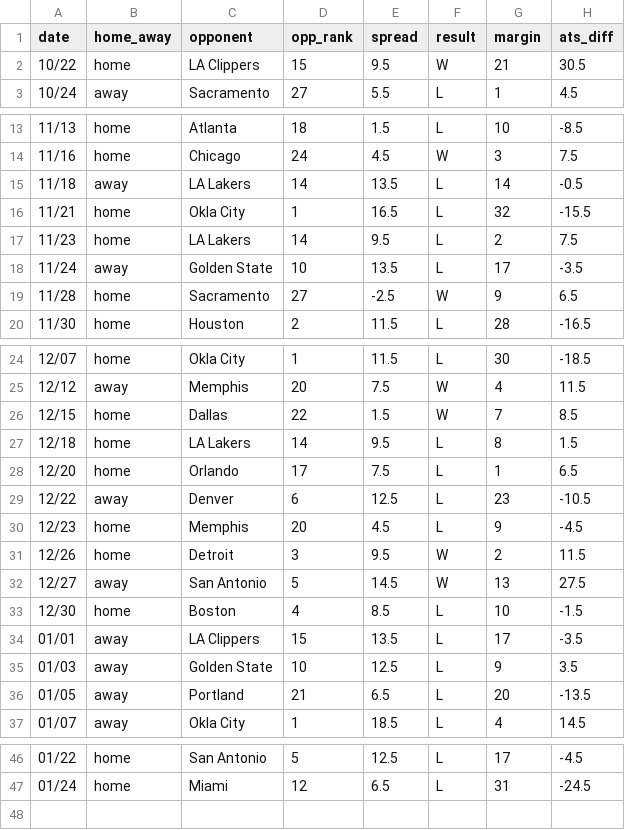
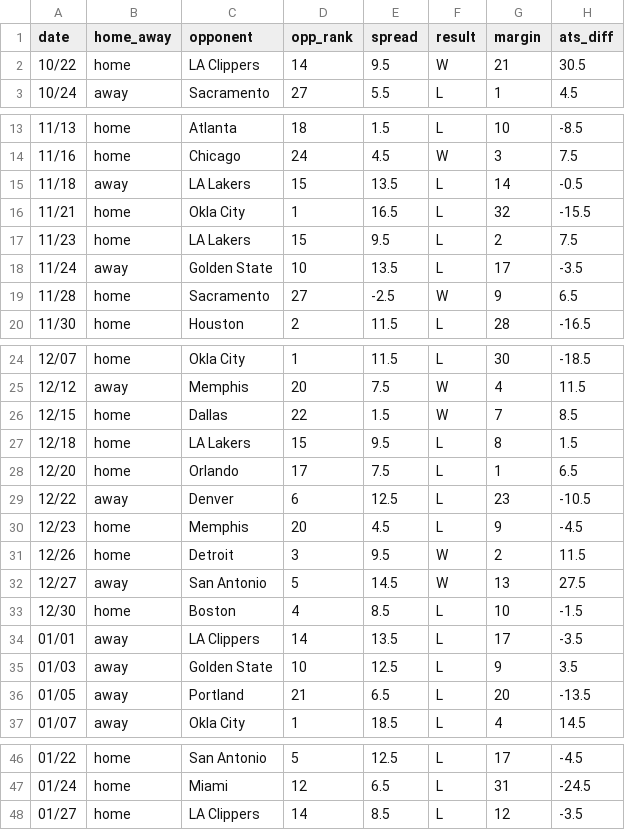
Before and after one commit to ajoros/nbabetinfo, a CSV file: ats_results_utah-jazz.csv, drawn as a sheet; only a part is shown, gaps mark what is left out.

```diff
--- a/ats_results_utah-jazz.csv
+++ b/ats_results_utah-jazz.csv
@@ -1,3 +1,3 @@
 date,home_away,opponent,opp_rank,spread,result,margin,ats_diff
-10/22,home,LA Clippers,15,9.5,W,21,30.5
+10/22,home,LA Clippers,14,9.5,W,21,30.5
 10/24,away,Sacramento,27,5.5,L,1,4.5
@@ -14,5 +14,5 @@ date,home_away,opponent,opp_rank,spread,result,margin,ats_diff
 11/16,home,Chicago,24,4.5,W,3,7.5
-11/18,away,LA Lakers,14,13.5,L,14,-0.5
+11/18,away,LA Lakers,15,13.5,L,14,-0.5
 11/21,home,Okla City,1,16.5,L,32,-15.5
-11/23,home,LA Lakers,14,9.5,L,2,7.5
+11/23,home,LA Lakers,15,9.5,L,2,7.5
 11/24,away,Golden State,10,13.5,L,17,-3.5
@@ -26,3 +26,3 @@ date,home_away,opponent,opp_rank,spread,result,margin,ats_diff
 12/15,home,Dallas,22,1.5,W,7,8.5
-12/18,home,LA Lakers,14,9.5,L,8,1.5
+12/18,home,LA Lakers,15,9.5,L,8,1.5
 12/20,home,Orlando,17,7.5,L,1,6.5
@@ -33,3 +33,3 @@ date,home_away,opponent,opp_rank,spread,result,margin,ats_diff
 12/30,home,Boston,4,8.5,L,10,-1.5
-01/01,away,LA Clippers,15,13.5,L,17,-3.5
+01/01,away,LA Clippers,14,13.5,L,17,-3.5
 01/03,away,Golden State,10,12.5,L,9,3.5
@@ -47 +47,2 @@ date,home_away,opponent,opp_rank,spread,result,margin,ats_diff
 01/24,home,Miami,12,6.5,L,31,-24.5
+01/27,home,LA Clippers,14,8.5,L,12,-3.5
```
Also changed, not shown: ats_results_atlanta-hawks.csv, ats_results_boston-celtics.csv, 16 other files.
